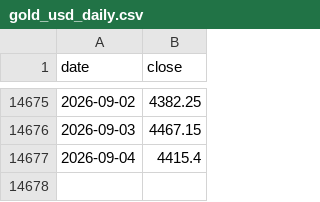
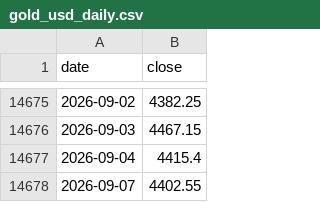
Before and after one commit to Jellydidy/macro-watch, a CSV file: data/market/gold_usd_daily.csv, drawn as a sheet; only a part is shown, gaps mark what is left out.

```diff
--- a/data/market/gold_usd_daily.csv
+++ b/data/market/gold_usd_daily.csv
@@ -14677 +14677,2 @@ date,close
 2026-09-04,4415.4
+2026-09-07,4402.55
```
Also changed, not shown: 2 other files.
